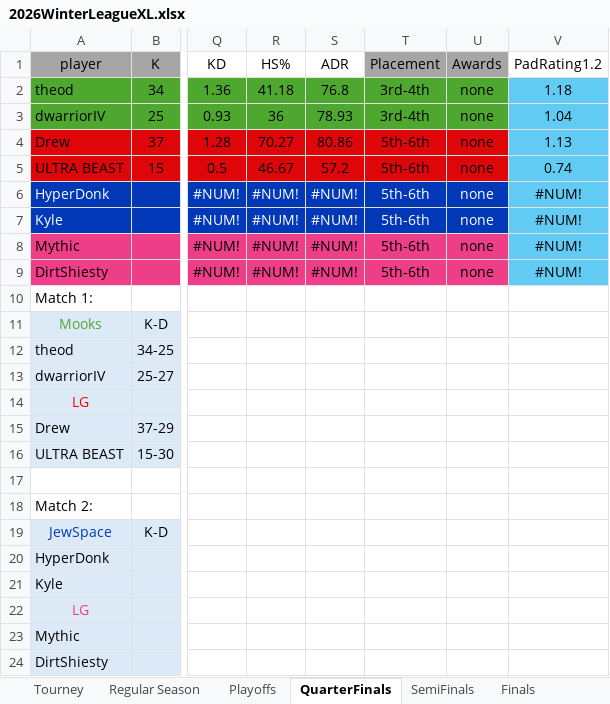
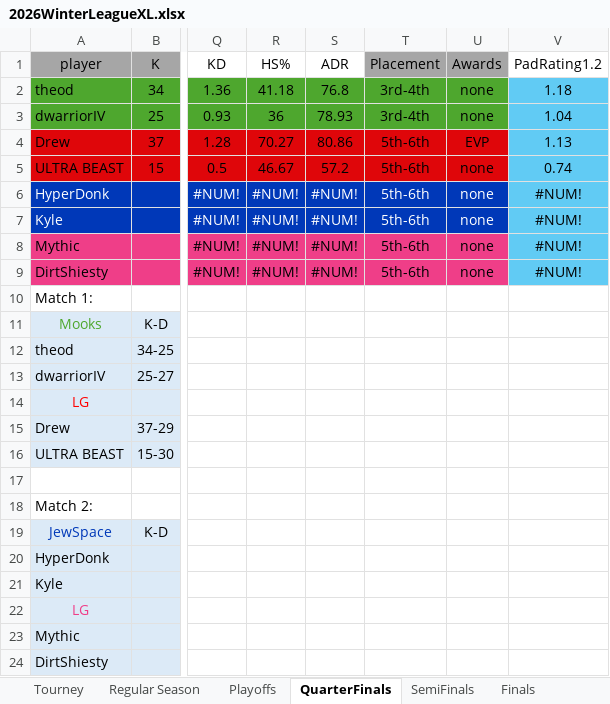
Before and after one commit to PatrickBrady7/broys2v2bot, an Excel workbook: 2026WinterLeagueXL.xlsx, sheet QuarterFinals, drawn as a sheet; only a part is shown, gaps mark what is left out; values as stored, in another font and other column widths than the file's, no borders; the diff names each change by its address in the sheet, - before the commit and + after, or states it on an @@ line.

```diff
--- a/2026WinterLeagueXL.xlsx (sheet QuarterFinals)
+++ b/2026WinterLeagueXL.xlsx (sheet QuarterFinals)
-U4 (Awards): none
+U4 (Awards): EVP
```
Also changed, not shown: sheet SemiFinals, sheet Finals, sheet Playoffs, sheet Regular Season, sheet Tourney, 1 other file.
